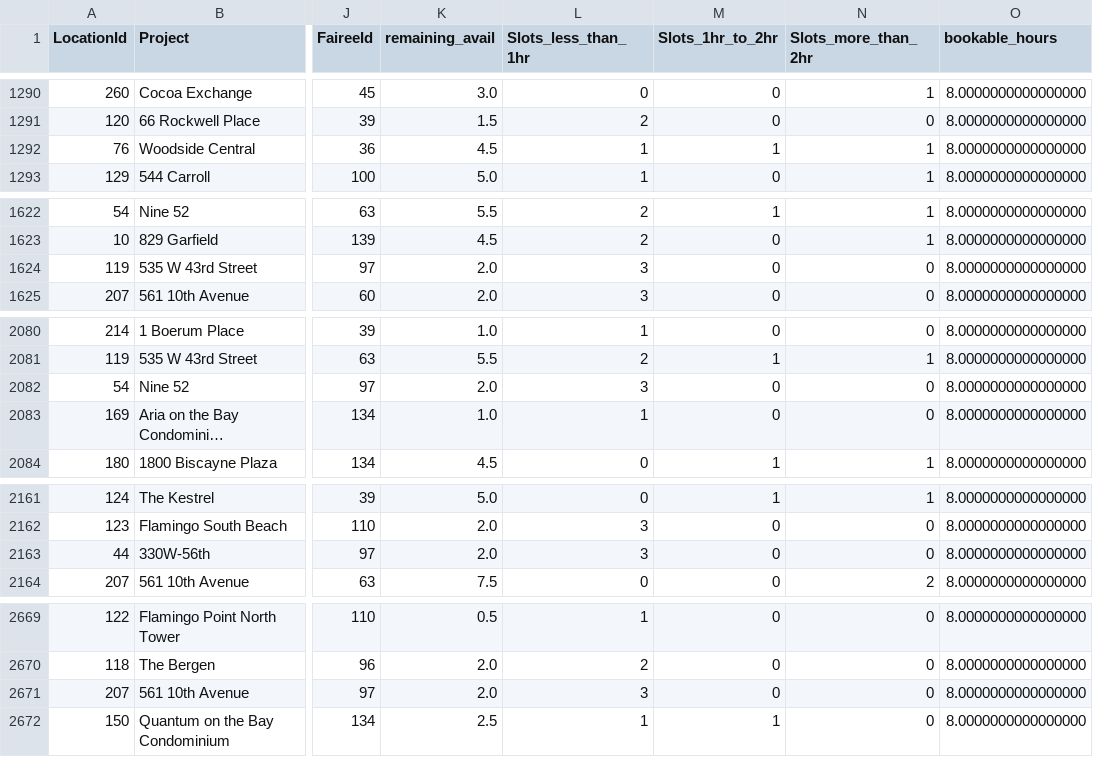
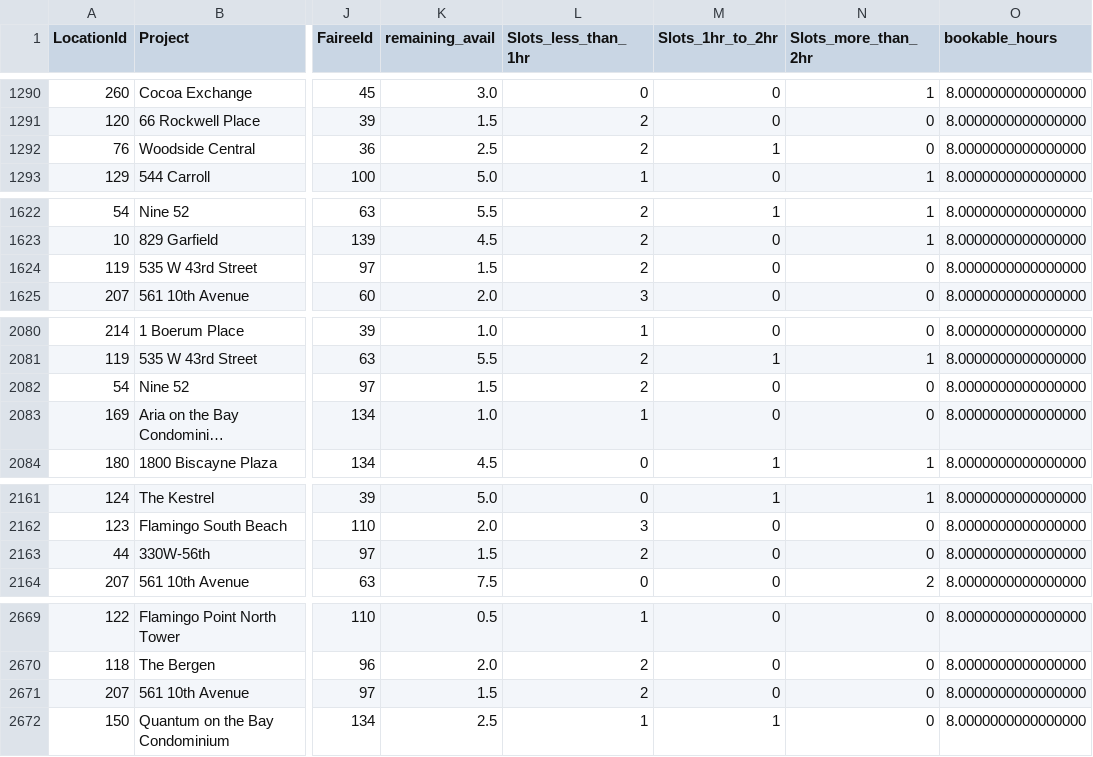
Before and after one commit to AryanGupta-Faireez/availability-dashboard, a CSV file: data/availability.csv, drawn as a sheet; only a part is shown, gaps mark what is left out; long unchanged cells end in …; the diff covers the shown part only; the diff names each change by its address in the sheet, - before the commit and + after, or states it on an @@ line.

```diff
--- a/data/availability.csv
+++ b/data/availability.csv
-K1292 (remaining_avail): 4.5
+K1292 (remaining_avail): 2.5
-L1292 (Slots_less_than_1hr): 1
+L1292 (Slots_less_than_1hr): 2
-N1292 (Slots_more_than_2hr): 1
+N1292 (Slots_more_than_2hr): 0
-K1624 (remaining_avail): 2.0
+K1624 (remaining_avail): 1.5
-L1624 (Slots_less_than_1hr): 3
+L1624 (Slots_less_than_1hr): 2
-K2082 (remaining_avail): 2.0
+K2082 (remaining_avail): 1.5
-L2082 (Slots_less_than_1hr): 3
+L2082 (Slots_less_than_1hr): 2
-K2163 (remaining_avail): 2.0
+K2163 (remaining_avail): 1.5
-L2163 (Slots_less_than_1hr): 3
+L2163 (Slots_less_than_1hr): 2
-K2671 (remaining_avail): 2.0
+K2671 (remaining_avail): 1.5
-L2671 (Slots_less_than_1hr): 3
+L2671 (Slots_less_than_1hr): 2
```
Also changed, not shown: 25 edited cells elsewhere in this file, 1 other file.
